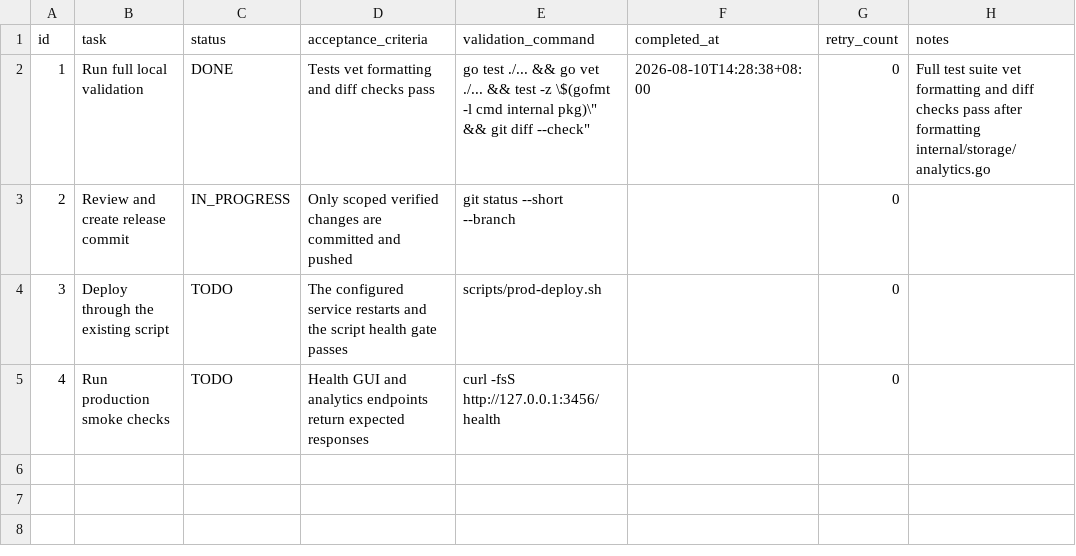
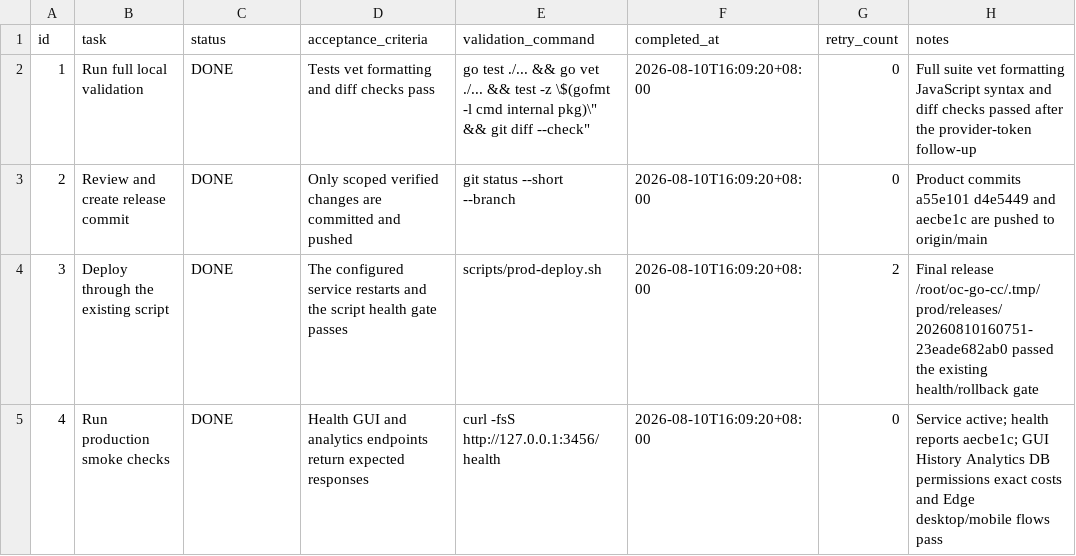
Before and after one commit to goodnightzsj/oc-go-cc, a CSV file: .codex-tasks/20260808-finish-claude-work/tasks/release/TODO.csv, drawn as a sheet.

```diff
--- a/.codex-tasks/20260808-finish-claude-work/tasks/release/TODO.csv
+++ b/.codex-tasks/20260808-finish-claude-work/tasks/release/TODO.csv
@@ -1,5 +1,5 @@
 id,task,status,acceptance_criteria,validation_command,completed_at,retry_count,notes
-1,Run full local validation,DONE,"Tests vet formatting and diff checks pass","go test ./... && go vet ./... && test -z \"$(gofmt -l cmd internal pkg)\" && git diff --check",2026-08-10T14:28:38+08:00,0,"Full test suite vet formatting and diff checks pass after formatting internal/storage/analytics.go"
-2,Review and create release commit,IN_PROGRESS,"Only scoped verified changes are committed and pushed","git status --short --branch",,0,
-3,Deploy through the existing script,TODO,"The configured service restarts and the script health gate passes","scripts/prod-deploy.sh",,0,
-4,Run production smoke checks,TODO,"Health GUI and analytics endpoints return expected responses","curl -fsS http://127.0.0.1:3456/health",,0,
+1,Run full local validation,DONE,"Tests vet formatting and diff checks pass","go test ./... && go vet ./... && test -z \"$(gofmt -l cmd internal pkg)\" && git diff --check",2026-08-10T16:09:20+08:00,0,"Full suite vet formatting JavaScript syntax and diff checks passed after the provider-token follow-up"
+2,Review and create release commit,DONE,"Only scoped verified changes are committed and pushed","git status --short --branch",2026-08-10T16:09:20+08:00,0,"Product commits a55e101 d4e5449 and aecbe1c are pushed to origin/main"
+3,Deploy through the existing script,DONE,"The configured service restarts and the script health gate passes","scripts/prod-deploy.sh",2026-08-10T16:09:20+08:00,2,"Final release /root/oc-go-cc/.tmp/prod/releases/20260810160751-23eade682ab0 passed the existing health/rollback gate"
+4,Run production smoke checks,DONE,"Health GUI and analytics endpoints return expected responses","curl -fsS http://127.0.0.1:3456/health",2026-08-10T16:09:20+08:00,0,"Service active; health reports aecbe1c; GUI History Analytics DB permissions exact costs and Edge desktop/mobile flows pass"
```
Also changed, not shown: .codex-tasks/20260808-finish-claude-work/SUBTASKS.csv, 13 other files.
